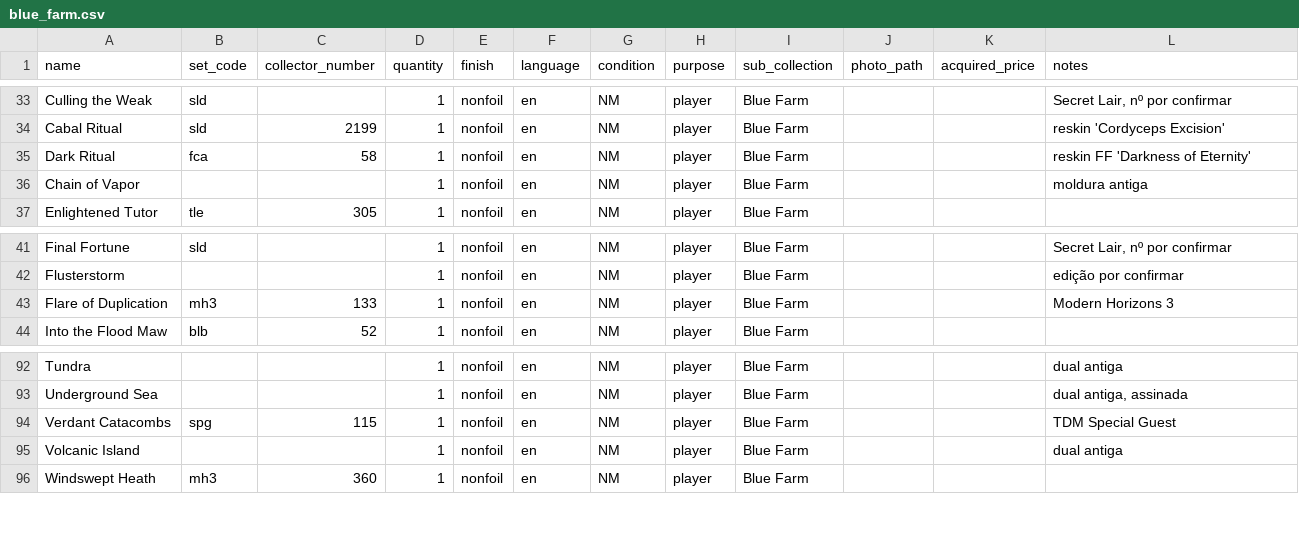
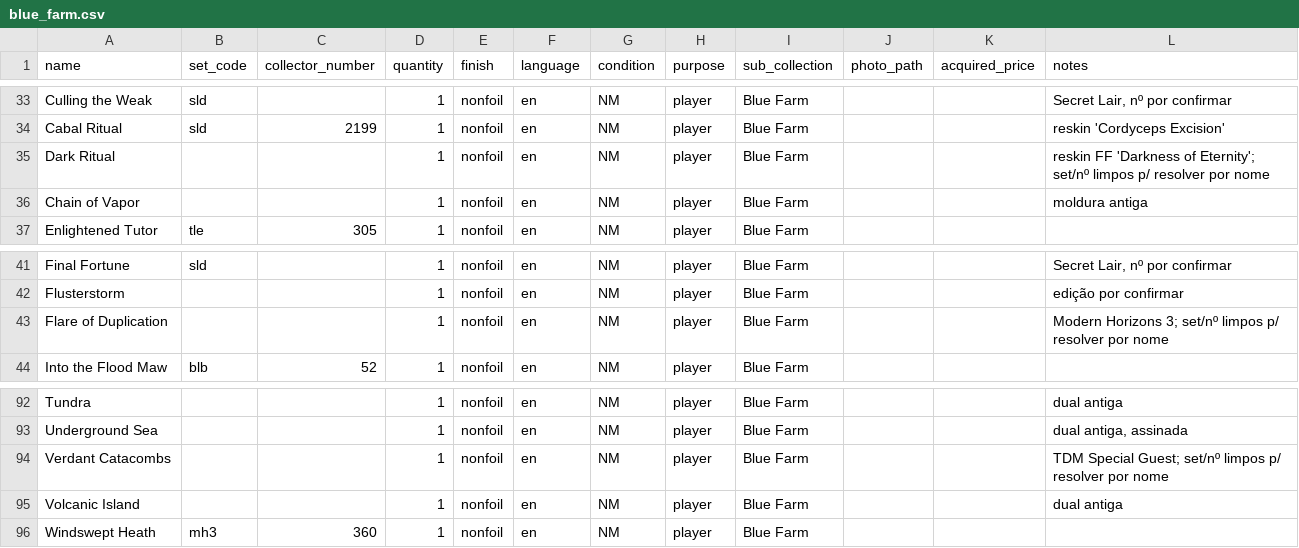
Before and after one commit to Baverone/mtgvault, a CSV file: blue_farm.csv, drawn as a sheet; only a part is shown, gaps mark what is left out; the diff covers the shown part only.

```diff
--- a/blue_farm.csv
+++ b/blue_farm.csv
@@ -35 +35 @@ name,set_code,collector_number,quantity,finish,language,condition,purpose,sub_co
-"Dark Ritual",fca,58,1,nonfoil,en,NM,player,Blue Farm,,,"reskin FF 'Darkness of Eternity'"
+Dark Ritual,,,1,nonfoil,en,NM,player,Blue Farm,,,reskin FF 'Darkness of Eternity'; set/nº limpos p/ resolver por nome
@@ -43 +43 @@ name,set_code,collector_number,quantity,finish,language,condition,purpose,sub_co
-"Flare of Duplication",mh3,133,1,nonfoil,en,NM,player,Blue Farm,,,"Modern Horizons 3"
+Flare of Duplication,,,1,nonfoil,en,NM,player,Blue Farm,,,Modern Horizons 3; set/nº limpos p/ resolver por nome
@@ -94 +94 @@ name,set_code,collector_number,quantity,finish,language,condition,purpose,sub_co
-"Verdant Catacombs",spg,115,1,nonfoil,en,NM,player,Blue Farm,,,"TDM Special Guest"
+Verdant Catacombs,,,1,nonfoil,en,NM,player,Blue Farm,,,TDM Special Guest; set/nº limpos p/ resolver por nome
```
Also changed, not shown: 29 edited cells elsewhere in this file, 2 other files.
